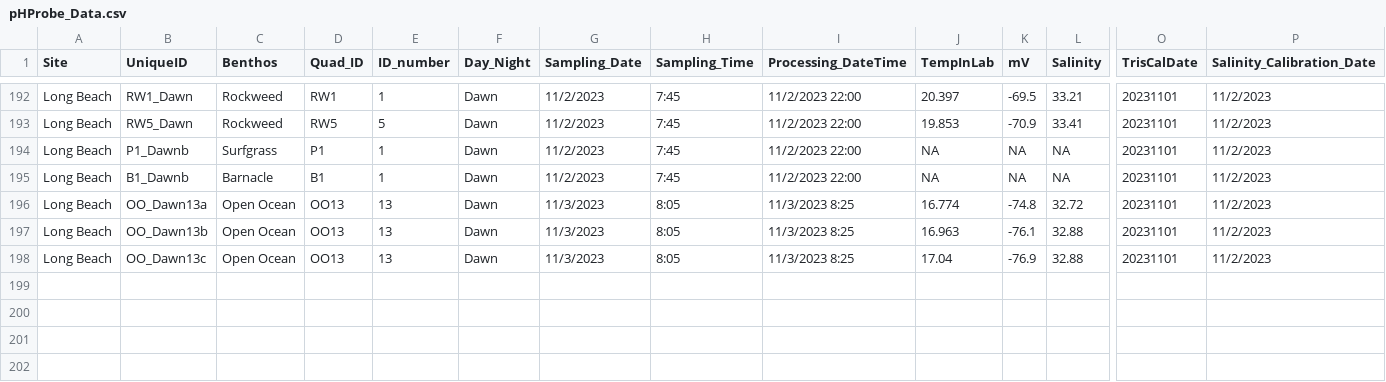
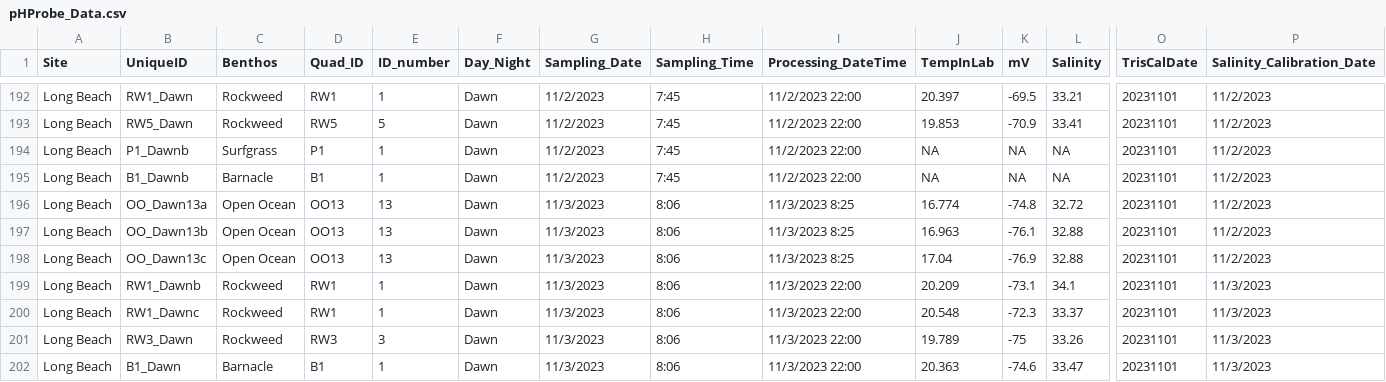
Before and after one commit to njsilbiger/SantaCruz_EcoFun, a CSV file: Data/Biogeochemistry/pHProbe_Data.csv, drawn as a sheet; only a part is shown, gaps mark what is left out; rows hold the shown columns only; the diff names each change by its address in the sheet, - before the commit and + after, or states it on an @@ line.

Commit message:
Added 20231103

```diff
--- a/Data/Biogeochemistry/pHProbe_Data.csv
+++ b/Data/Biogeochemistry/pHProbe_Data.csv
-H196:H198 (Sampling_Time): 8:05
+H196:H198 (Sampling_Time): 8:06
+row 199: Long Beach | RW1_Dawnb | Rockweed | RW1 | 1 | Dawn | 11/3/2023 | 8:06 | 11/3/2023 22:00 | 20.209 | -73.1 | 34.1 | 20231101 | 11/3/2023
+row 200: Long Beach | RW1_Dawnc | Rockweed | RW1 | 1 | Dawn | 11/3/2023 | 8:06 | 11/3/2023 22:00 | 20.548 | -72.3 | 33.37 | 20231101 | 11/3/2023
+row 201: Long Beach | RW3_Dawn | Rockweed | RW3 | 3 | Dawn | 11/3/2023 | 8:06 | 11/3/2023 22:00 | 19.789 | -75 | 33.26 | 20231101 | 11/3/2023
+row 202: Long Beach | B1_Dawn | Barnacle | B1 | 1 | Dawn | 11/3/2023 | 8:06 | 11/3/2023 22:00 | 20.363 | -74.6 | 33.47 | 20231101 | 11/3/2023
```
